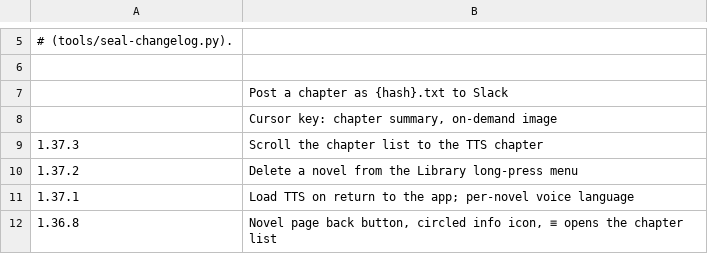
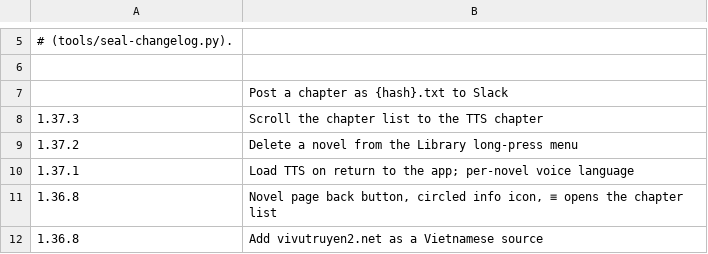
Before and after one commit to vtlinh/novels, a TSV file: android/changelog/notes.tsv, drawn as a sheet; only a part is shown, gaps mark what is left out; the shorter side is filled out with more unchanged rows; the diff names each change by its address in the sheet, - before the commit and + after, or states it on an @@ line.

```diff
--- a/android/changelog/notes.tsv
+++ b/android/changelog/notes.tsv
-row 8:  | Cursor key: chapter summary, on-demand image
```
Also changed, not shown: 10 other files.
